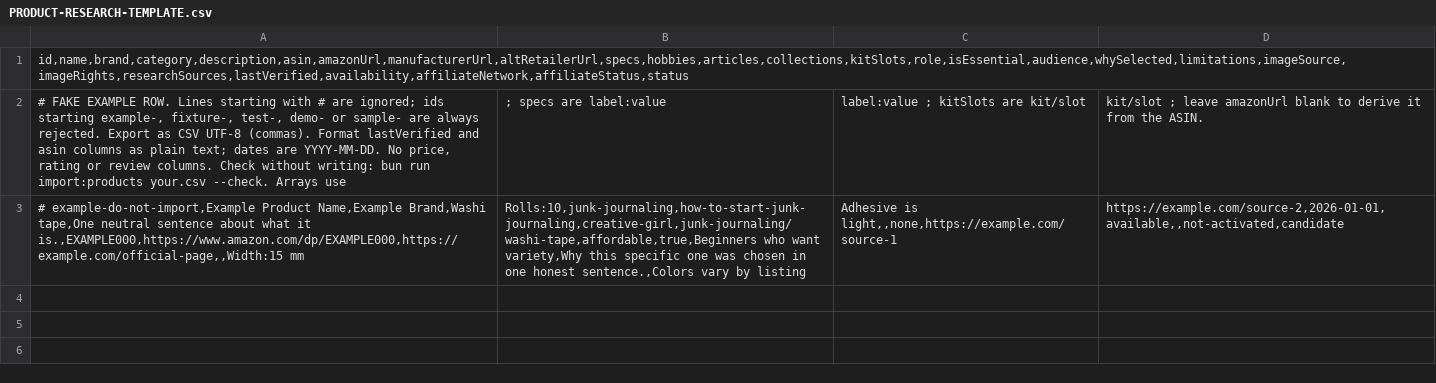
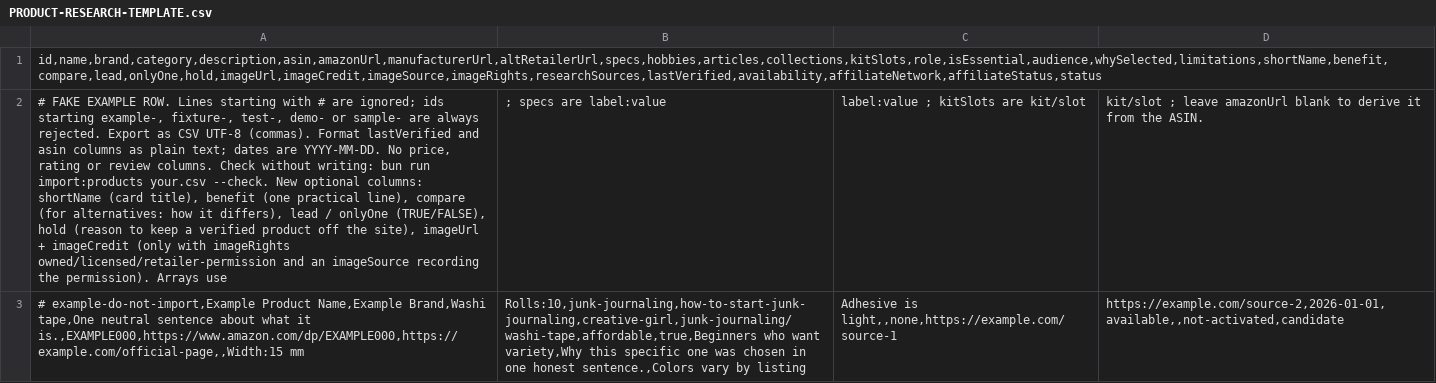
Before and after one commit to meggzzcode/plans-past-five, a CSV file: docs/commerce/PRODUCT-RESEARCH-TEMPLATE.csv, drawn as a sheet; the diff names each change by its address in the sheet, - before the commit and + after, or states it on an @@ line.

```diff
--- a/docs/commerce/PRODUCT-RESEARCH-TEMPLATE.csv
+++ b/docs/commerce/PRODUCT-RESEARCH-TEMPLATE.csv
-A1: id,name,brand,category,description,asin,amazonUrl,manufacturerUrl,altRetailerUrl,specs,hobbies,articles,collections,kitSlots,role,isEssential,audience,whySelected,limitations,imageSource,imageRights,researchSources,lastVerified,availability,affiliateNetwork,affiliateStatus,status
+A1: id,name,brand,category,description,asin,amazonUrl,manufacturerUrl,altRetailerUrl,specs,hobbies,articles,collections,kitSlots,role,isEssential,audience,whySelected,limitations,shortName,benefit,compare,lead,onlyOne,hold,imageUrl,imageCredit,imageSource,imageRights,researchSources,lastVerified,availability,affiliateNetwork,affiliateStatus,status
-A2: …your.csv --check. Arrays use
+A2: …your.csv --check. New optional columns: shortName (card title), benefit (one practical line), compare (for alternatives: how it differs), lead / onlyOne (TRUE/FALSE), hold (reason to keep a verified product off the site), imageUrl + imageCredit (only with imageRights owned/licensed/retailer-permission and an imageSource recording the permission). Arrays use
```
Also changed, not shown: docs/commerce/product-research.csv, 42 other files.
